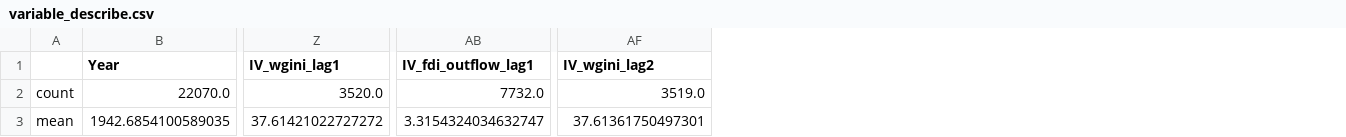
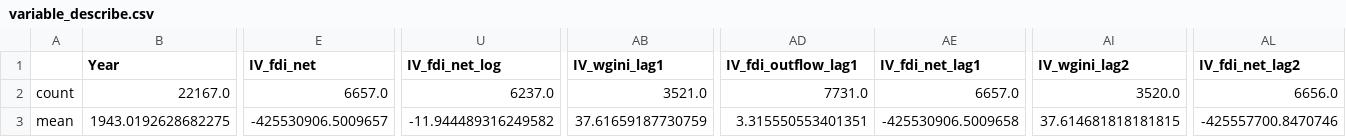
Before and after one commit to YueminLi/Financialization-, a CSV file: data_processing/variable_describe.csv, drawn as a sheet; only a part is shown, gaps mark what is left out; addresses are those after the commit; the diff covers the shown part only; the diff names each change by its address in the sheet, - before the commit and + after, or states it on an @@ line.

Commit message:
update data clean

```diff
--- a/data_processing/variable_describe.csv
+++ b/data_processing/variable_describe.csv
+column E (IV_fdi_net), rows 2-3: 6657.0 | -425530906.5009657
+column U (IV_fdi_net_log), rows 2-3: 6237.0 | -11.944489316249582
+column AE (IV_fdi_net_lag1), rows 2-3: 6657.0 | -425530906.5009658
+column AL (IV_fdi_net_lag2), rows 2-3: 6656.0 | -425557700.8470746
-B2 (Year): 22070.0
+B2 (Year): 22167.0
-AB2 (IV_wgini_lag1): 3520.0
+AB2 (IV_wgini_lag1): 3521.0
-AD2 (IV_fdi_outflow_lag1): 7732.0
+AD2 (IV_fdi_outflow_lag1): 7731.0
-AI2 (IV_wgini_lag2): 3519.0
+AI2 (IV_wgini_lag2): 3520.0
-B3 (Year): 1942.6854100589035
+B3 (Year): 1943.0192628682275
-AB3 (IV_wgini_lag1): 37.61421022727272
+AB3 (IV_wgini_lag1): 37.61659187730759
-AD3 (IV_fdi_outflow_lag1): 3.3154324034632747
+AD3 (IV_fdi_outflow_lag1): 3.315550553401351
-AI3 (IV_wgini_lag2): 37.61361750497301
+AI3 (IV_wgini_lag2): 37.614681818181815
```
Also changed, not shown: 103 edited cells elsewhere in this file, 3 other files.
